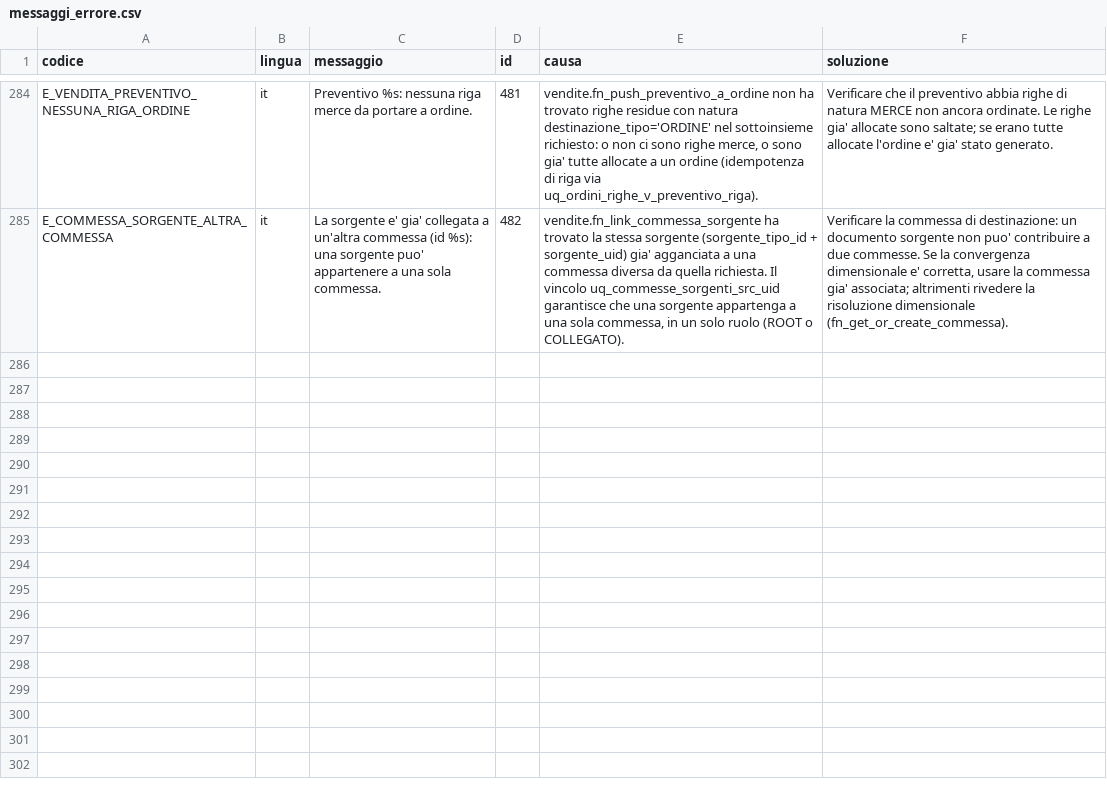
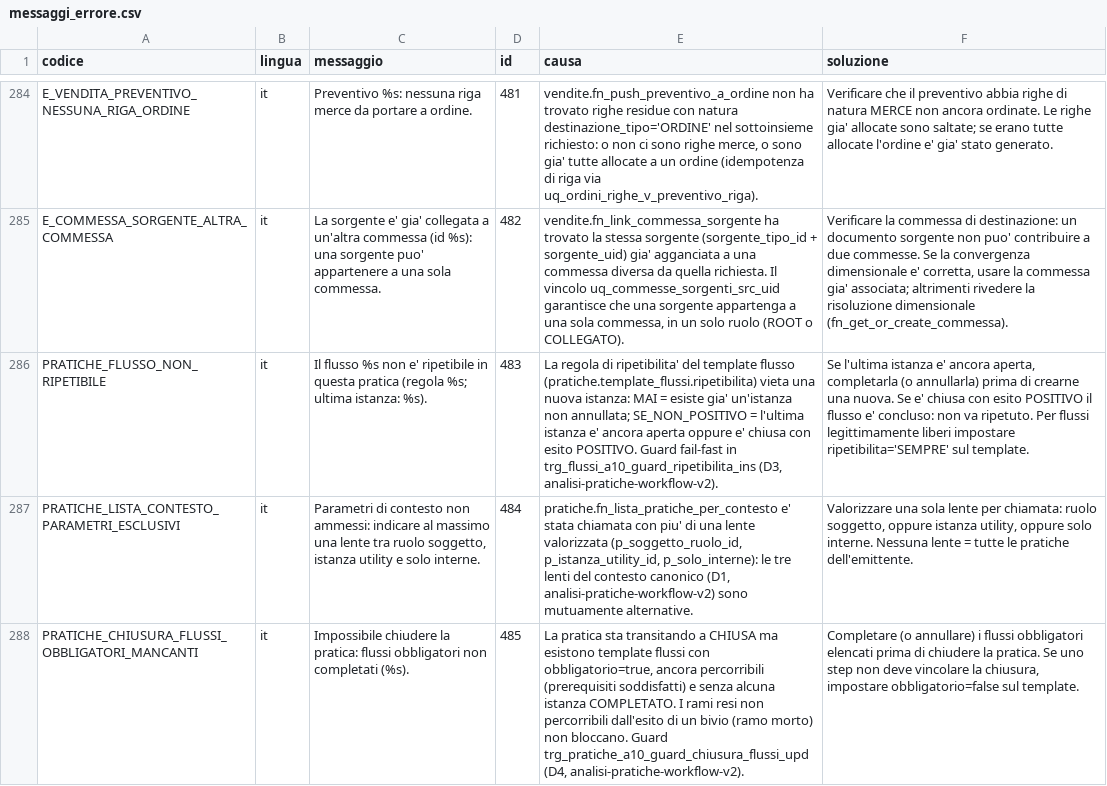
Before and after one commit to Tito-it/ZeroErp, a CSV file: db/changelog/migrations_v2/80_data/sql/config/messaggi_errore.csv, drawn as a sheet; only a part is shown, gaps mark what is left out; the diff names each change by its address in the sheet, - before the commit and + after, or states it on an @@ line.

Commit message:
sviluppo db eseguito come da documento analisi-pratiche-workflow-v2.md. Eseguito pgtap e aggiornamento documentazione

```diff
--- a/db/changelog/migrations_v2/80_data/sql/config/messaggi_errore.csv
+++ b/db/changelog/migrations_v2/80_data/sql/config/messaggi_errore.csv
+row 286: PRATICHE_FLUSSO_NON_RIPETIBILE | it | Il flusso %s non e' ripetibile in questa pratica (regola %s; ultima istanza: %s). | 483 | La regola di ripetibilita' del template flusso (pratiche.template_flussi.ripetibilita) vieta una nuova istanza: MAI = esiste gia' un'istanza non annullata; SE_NON_POSITIVO = l'ultima istanza e' ancora aperta oppure e' chiusa con esito POSITIVO. Guard fail-fast in trg_flussi_a10_guard_ripetibilita_ins (D3, analisi-pratiche-workflow-v2). | Se l'ultima istanza e' ancora aperta, completarla (o annullarla) prima di crearne una nuova. Se e' chiusa con esito POSITIVO il flusso e' concluso: non va ripetuto. Per flussi legittimamente liberi impostare ripetibilita='SEMPRE' sul template.
+row 287: PRATICHE_LISTA_CONTESTO_PARAMETRI_ESCLUSIVI | it | Parametri di contesto non ammessi: indicare al massimo una lente tra ruolo soggetto, istanza utility e solo interne. | 484 | pratiche.fn_lista_pratiche_per_contesto e' stata chiamata con piu' di una lente valorizzata (p_soggetto_ruolo_id, p_istanza_utility_id, p_solo_interne): le tre lenti del contesto canonico (D1, analisi-pratiche-workflow-v2) sono mutuamente alternative. | Valorizzare una sola lente per chiamata: ruolo soggetto, oppure istanza utility, oppure solo interne. Nessuna lente = tutte le pratiche dell'emittente.
+row 288: PRATICHE_CHIUSURA_FLUSSI_OBBLIGATORI_MANCANTI | it | Impossibile chiudere la pratica: flussi obbligatori non completati (%s). | 485 | La pratica sta transitando a CHIUSA ma esistono template flussi con obbligatorio=true, ancora percorribili (prerequisiti soddisfatti) e senza alcuna istanza COMPLETATO. I rami resi non percorribili dall'esito di un bivio (ramo morto) non bloccano. Guard trg_pratiche_a10_guard_chiusura_flussi_upd (D4, analisi-pratiche-workflow-v2). | Completare (o annullare) i flussi obbligatori elencati prima di chiudere la pratica. Se uno step non deve vincolare la chiusura, impostare obbligatorio=false sul template.
```
Also changed, not shown: db/changelog/migrations_v2/80_data/sql/pratiche/template_flussi.csv, 45 other files.
